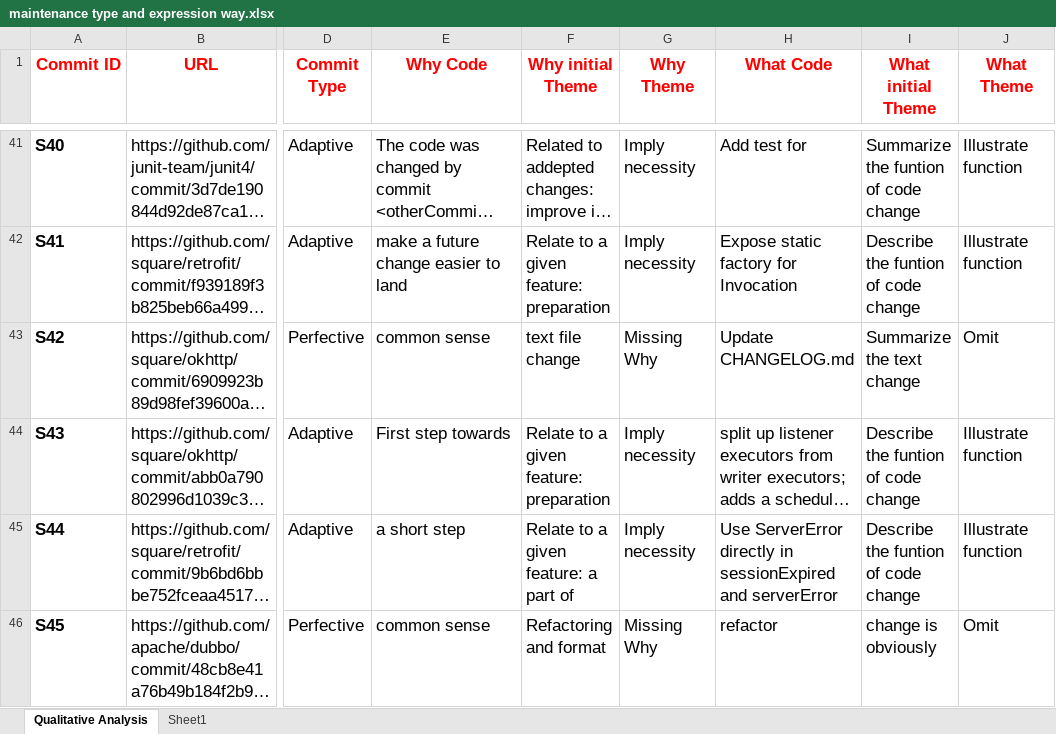
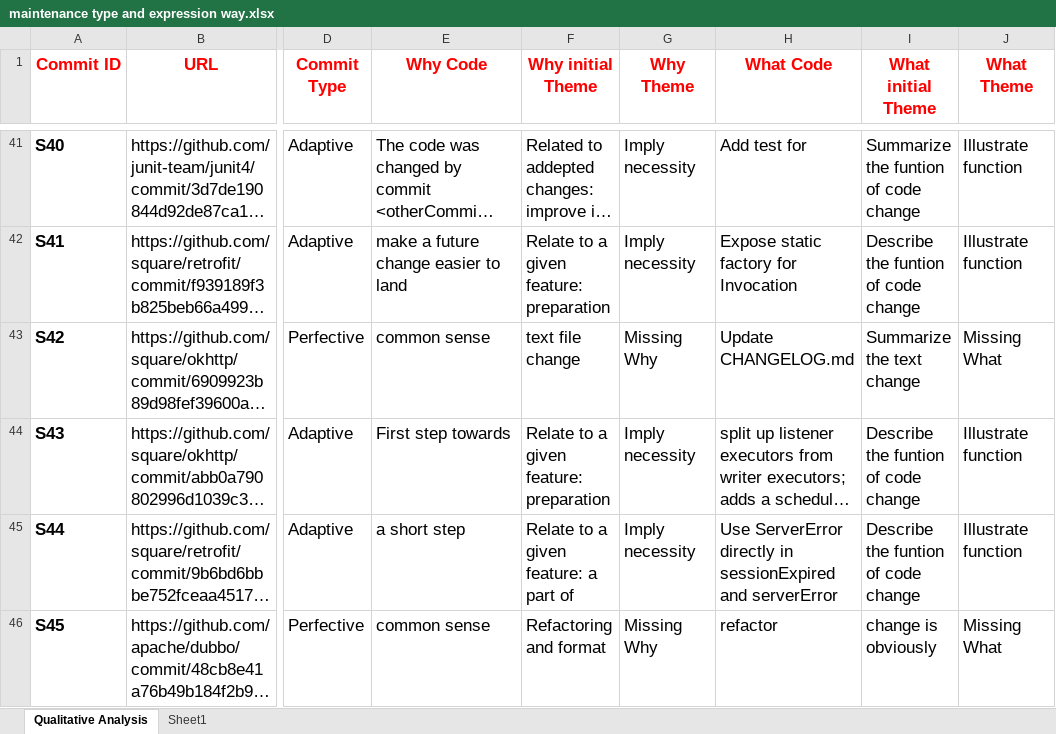
Before and after one commit to WhatMakesAGoodCM/What-Makes-a-Good-Commit-Message, an Excel workbook: Dataset/maintenance type and expression way.xlsx, sheet Qualitative Analysis, drawn as a sheet; only a part is shown, gaps mark what is left out; long unchanged cells end in …; values as stored, in another font and other column widths than the file's, no borders; conditional formats not drawn; the diff covers the shown part only; the diff names each change by its address in the sheet, - before the commit and + after, or states it on an @@ line.

Commit message:
Add files via upload

```diff
--- a/Dataset/maintenance type and expression way.xlsx (sheet Qualitative Analysis)
+++ b/Dataset/maintenance type and expression way.xlsx (sheet Qualitative Analysis)
-J43 (What Theme): Omit
+J43 (What Theme): Missing What
-J46 (What Theme): Omit
+J46 (What Theme): Missing What
```
Also changed, not shown: 26 edited cells elsewhere in this sheet.
